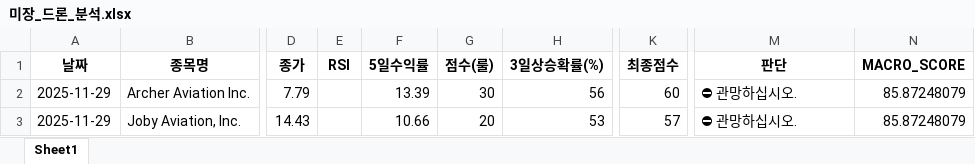
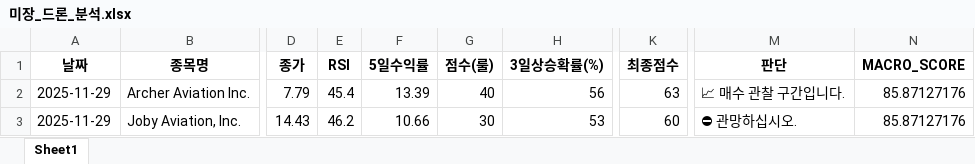
Before and after one commit to tradeprogram/ODIN-SPEAR-STRATEGY, an Excel workbook: DECISION/미장_드론_분석.xlsx, sheet Sheet1, drawn as a sheet; only a part is shown, gaps mark what is left out; values as stored, in another font and other column widths than the file's, no borders; the diff names each change by its address in the sheet, - before the commit and + after, or states it on an @@ line.

```diff
--- a/DECISION/미장_드론_분석.xlsx (sheet Sheet1)
+++ b/DECISION/미장_드론_분석.xlsx (sheet Sheet1)
-E2 (RSI): (empty)
+E2 (RSI): 45.4
-G2 (점수(룰)): 30
+G2 (점수(룰)): 40
-K2 (최종점수): 60
+K2 (최종점수): 63
-M2 (판단): ⛔ 관망하십시오.
+M2 (판단): 📈 매수 관찰 구간입니다.
-N2:N3 (MACRO_SCORE): 85.87248079
+N2:N3 (MACRO_SCORE): 85.87127176
-E3 (RSI): (empty)
+E3 (RSI): 46.2
-G3 (점수(룰)): 20
+G3 (점수(룰)): 30
-K3 (최종점수): 57
+K3 (최종점수): 60
```
Also changed, not shown: DECISION/국장_반도체_분석.xlsx, DECISION/국장_방산_분석.xlsx, 9 other files.
